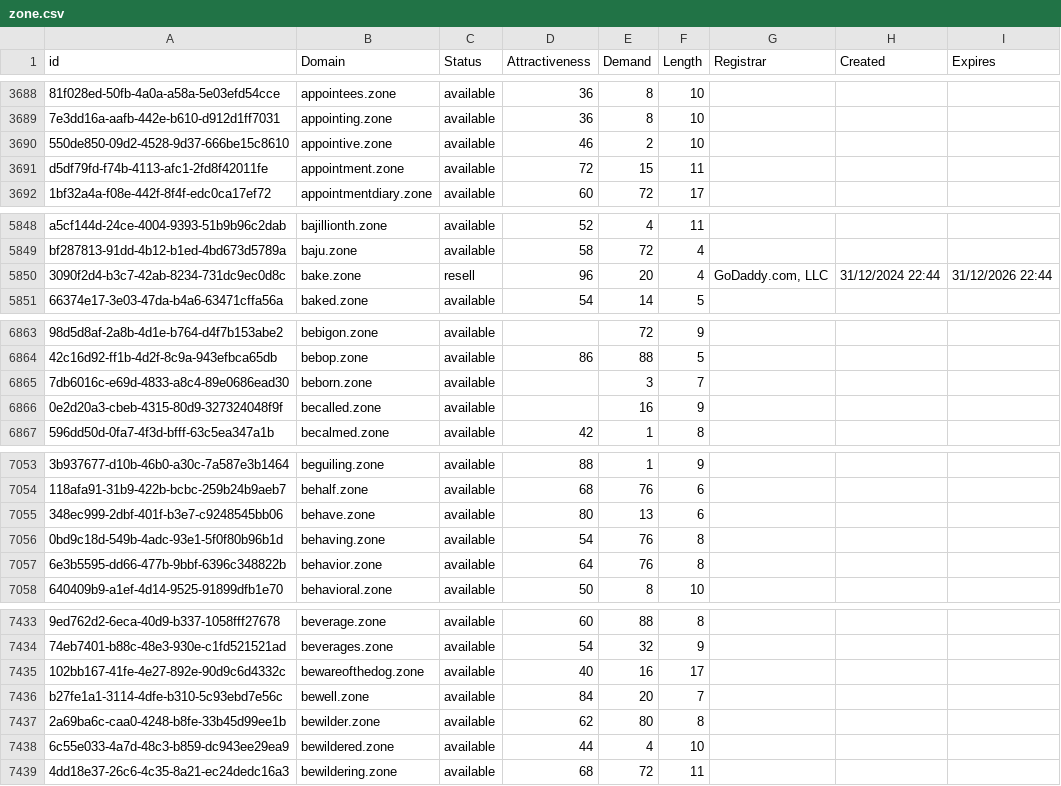
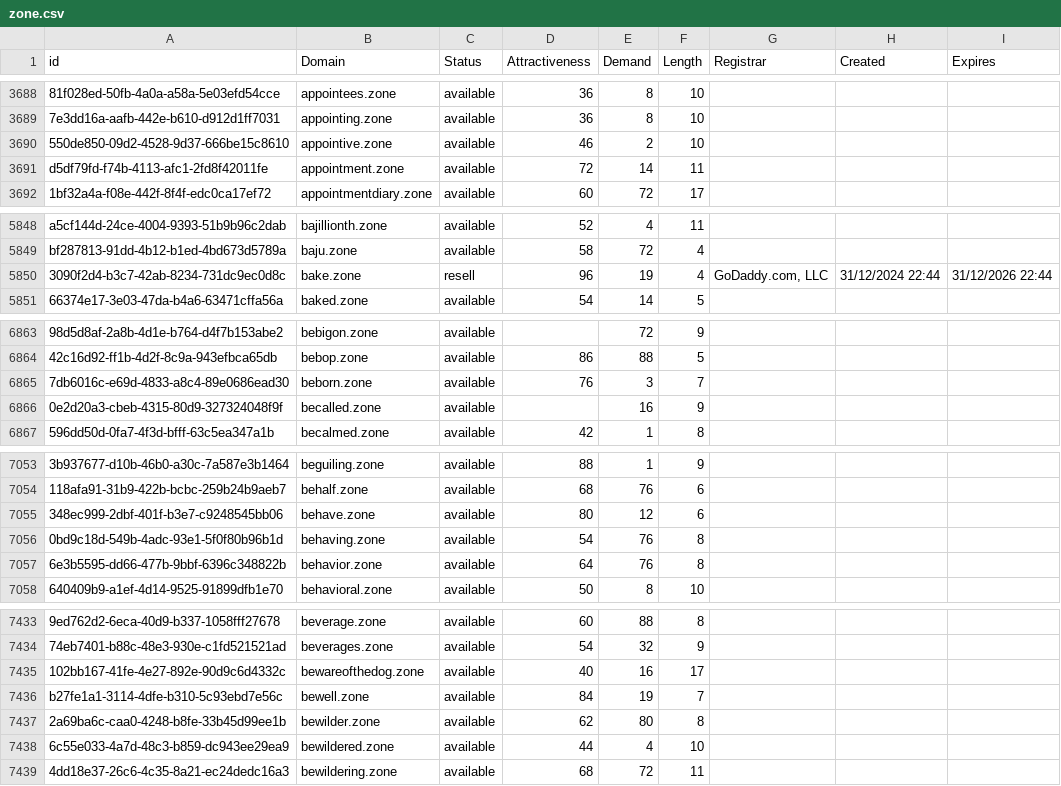
Before and after one commit to UniqueDomains/zone-oneword-domains, a CSV file: zone.csv, drawn as a sheet; only a part is shown, gaps mark what is left out; the diff covers the shown part only; the diff names each change by its address in the sheet, - before the commit and + after, or states it on an @@ line.

```diff
--- a/zone.csv
+++ b/zone.csv
-E3691 (Demand): 15
+E3691 (Demand): 14
-E5850 (Demand): 20
+E5850 (Demand): 19
-D6865 (Attractiveness): (empty)
+D6865 (Attractiveness): 76
-E7055 (Demand): 13
+E7055 (Demand): 12
-E7436 (Demand): 20
+E7436 (Demand): 19
```
Also changed, not shown: 7 edited cells elsewhere in this file, 2 other files.
